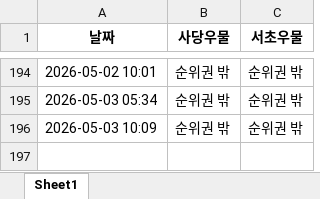
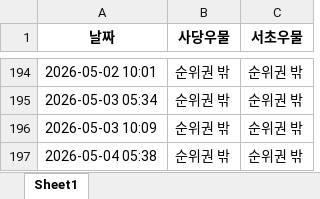
Before and after one commit to lmscj1987/rank-checker, an Excel workbook: 플레이스_순위_통합기록.xlsx, sheet Sheet1, drawn as a sheet; only a part is shown, gaps mark what is left out; values as stored, in another font and other column widths than the file's, no borders; the diff names each change by its address in the sheet, - before the commit and + after, or states it on an @@ line.

```diff
--- a/플레이스_순위_통합기록.xlsx (sheet Sheet1)
+++ b/플레이스_순위_통합기록.xlsx (sheet Sheet1)
+row 197: 2026-05-04 05:38 | 순위권 밖 | 순위권 밖
```
